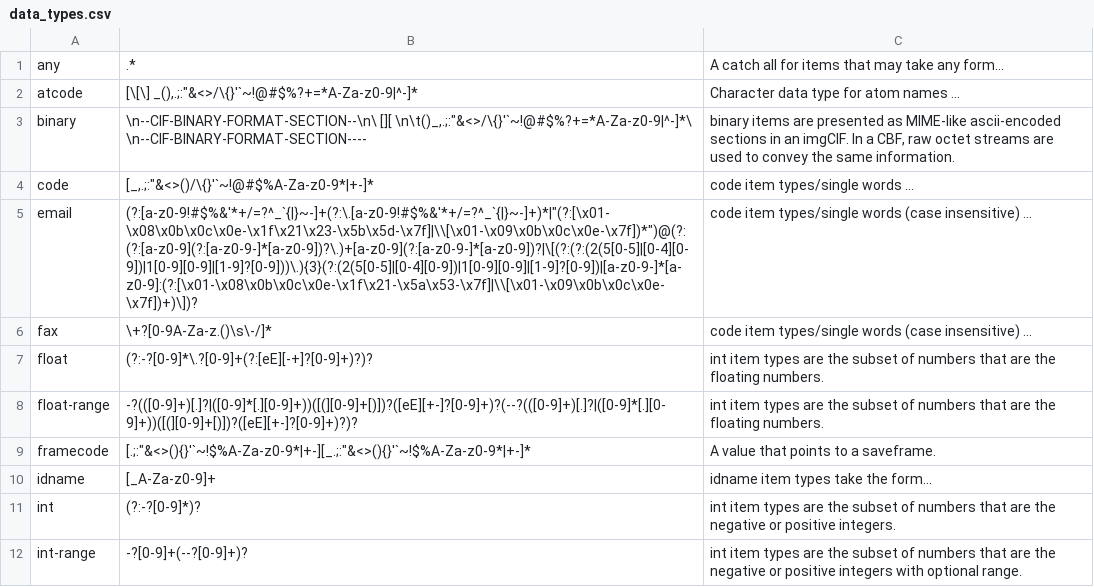
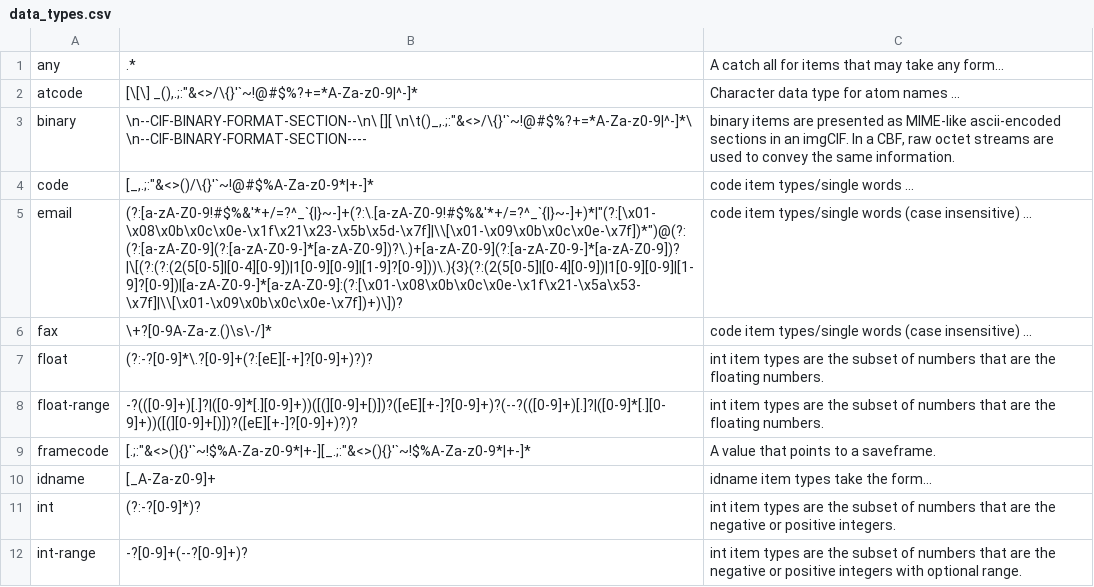
Before and after one commit to bmrb-io/BMRBdep, a CSV file: BackEnd/schema/data_types.csv, drawn as a sheet; only a part is shown.

Commit message:
Allow upper case letters anywhere in the e-mail address.

```diff
--- a/BackEnd/schema/data_types.csv
+++ b/BackEnd/schema/data_types.csv
@@ -4,3 +4,3 @@ binary,"\n--CIF-BINARY-FORMAT-SECTION--\n\ [][ \n\t()_,.;:""&<>/\{}'`~!@#$%?+=*A
 code,"[_,.;:""&<>()/\{}'`~!@#$%A-Za-z0-9*|+-]*",code item types/single words ...
-email,"(?:[a-z0-9!#$%&'*+/=?^_`{|}~-]+(?:\.[a-z0-9!#$%&'*+/=?^_`{|}~-]+)*|""(?:[\x01-\x08\x0b\x0c\x0e-\x1f\x21\x23-\x5b\x5d-\x7f]|\\[\x01-\x09\x0b\x0c\x0e-\x7f])*"")@(?:(?:[a-z0-9](?:[a-z0-9-]*[a-z0-9])?\.)+[a-z0-9](?:[a-z0-9-]*[a-z0-9])?|\[(?:(?:(2(5[0-5]|[0-4][0-9])|1[0-9][0-9]|[1-9]?[0-9]))\.){3}(?:(2(5[0-5]|[0-4][0-9])|1[0-9][0-9]|[1-9]?[0-9])|[a-z0-9-]*[a-z0-9]:(?:[\x01-\x08\x0b\x0c\x0e-\x1f\x21-\x5a\x53-\x7f]|\\[\x01-\x09\x0b\x0c\x0e-\x7f])+)\])?",code item types/single words (case insensitive) ...
+email,"(?:[a-zA-Z0-9!#$%&'*+/=?^_`{|}~-]+(?:\.[a-zA-Z0-9!#$%&'*+/=?^_`{|}~-]+)*|""(?:[\x01-\x08\x0b\x0c\x0e-\x1f\x21\x23-\x5b\x5d-\x7f]|\\[\x01-\x09\x0b\x0c\x0e-\x7f])*"")@(?:(?:[a-zA-Z0-9](?:[a-zA-Z0-9-]*[a-zA-Z0-9])?\.)+[a-zA-Z0-9](?:[a-zA-Z0-9-]*[a-zA-Z0-9])?|\[(?:(?:(2(5[0-5]|[0-4][0-9])|1[0-9][0-9]|[1-9]?[0-9]))\.){3}(?:(2(5[0-5]|[0-4][0-9])|1[0-9][0-9]|[1-9]?[0-9])|[a-zA-Z0-9-]*[a-zA-Z0-9]:(?:[\x01-\x08\x0b\x0c\x0e-\x1f\x21-\x5a\x53-\x7f]|\\[\x01-\x09\x0b\x0c\x0e-\x7f])+)\])?",code item types/single words (case insensitive) ...
 fax,\+?[0-9A-Za-z.()\s\-/]*,code item types/single words (case insensitive) ...
```
